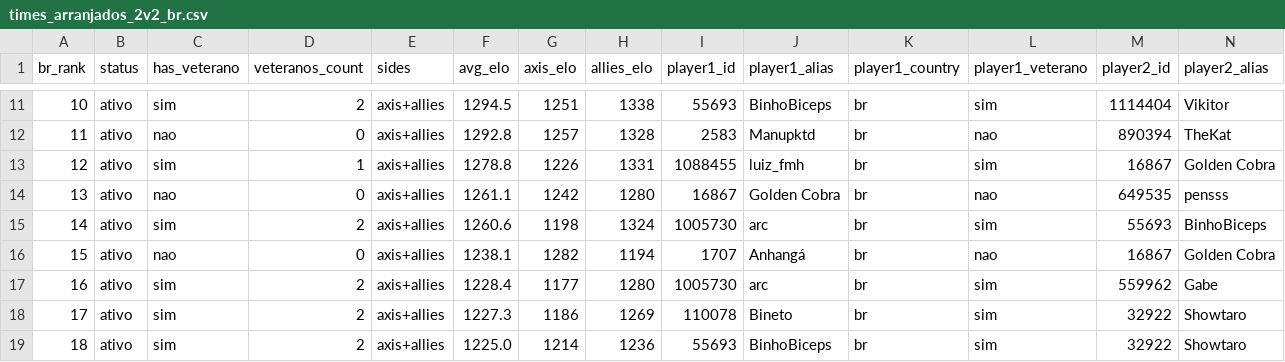
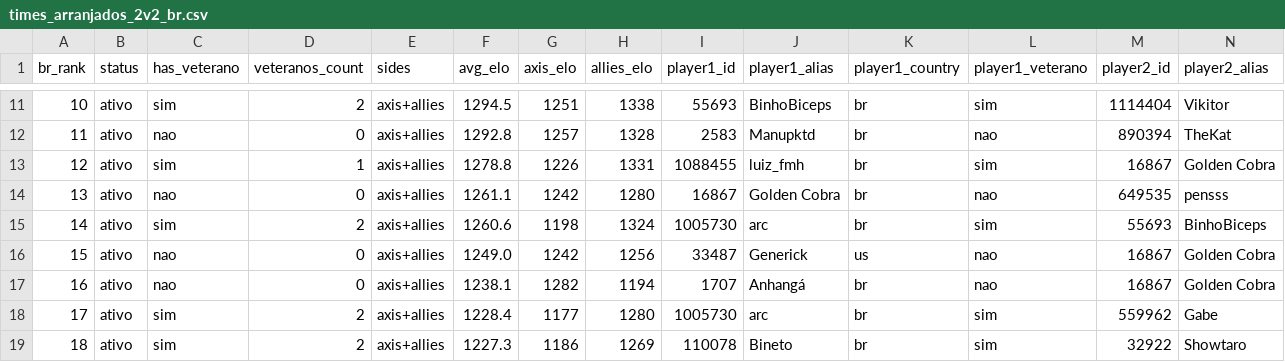
Before and after one commit to nigosky/coh3-br-ranking, a CSV file: times_arranjados_2v2_br.csv, drawn as a sheet; only a part is shown, gaps mark what is left out; the shorter side is filled out with more unchanged rows; addresses are those after the commit; rows hold the shown columns only; the diff names each change by its address in the sheet, - before the commit and + after, or states it on an @@ line.

```diff
--- a/times_arranjados_2v2_br.csv
+++ b/times_arranjados_2v2_br.csv
+row 16: 15 | ativo | nao | 0 | axis+allies | 1249.0 | 1242 | 1256 | 33487 | Generick | us | nao | 16867 | Golden Cobra
@@ column A (br_rank) renumbered from row 17 down @@
```
Also changed, not shown: jogadores_br_steam.csv, ranking_unificado_br.csv, 4 other files.
